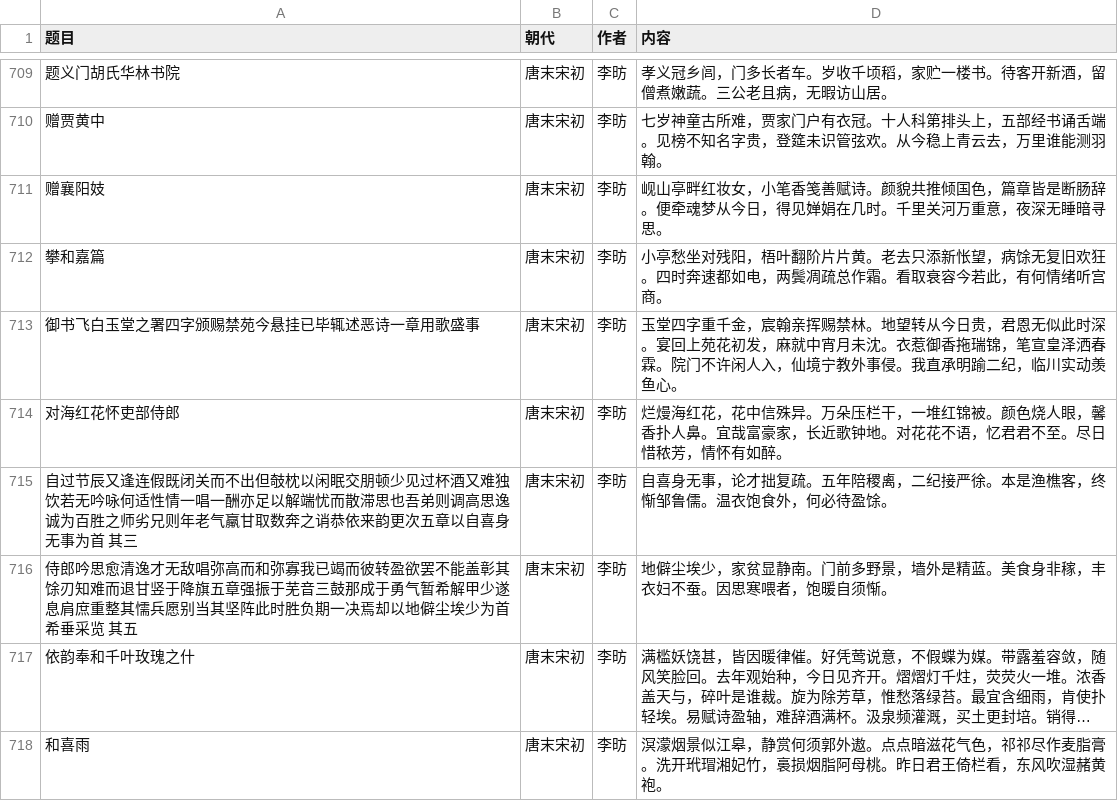
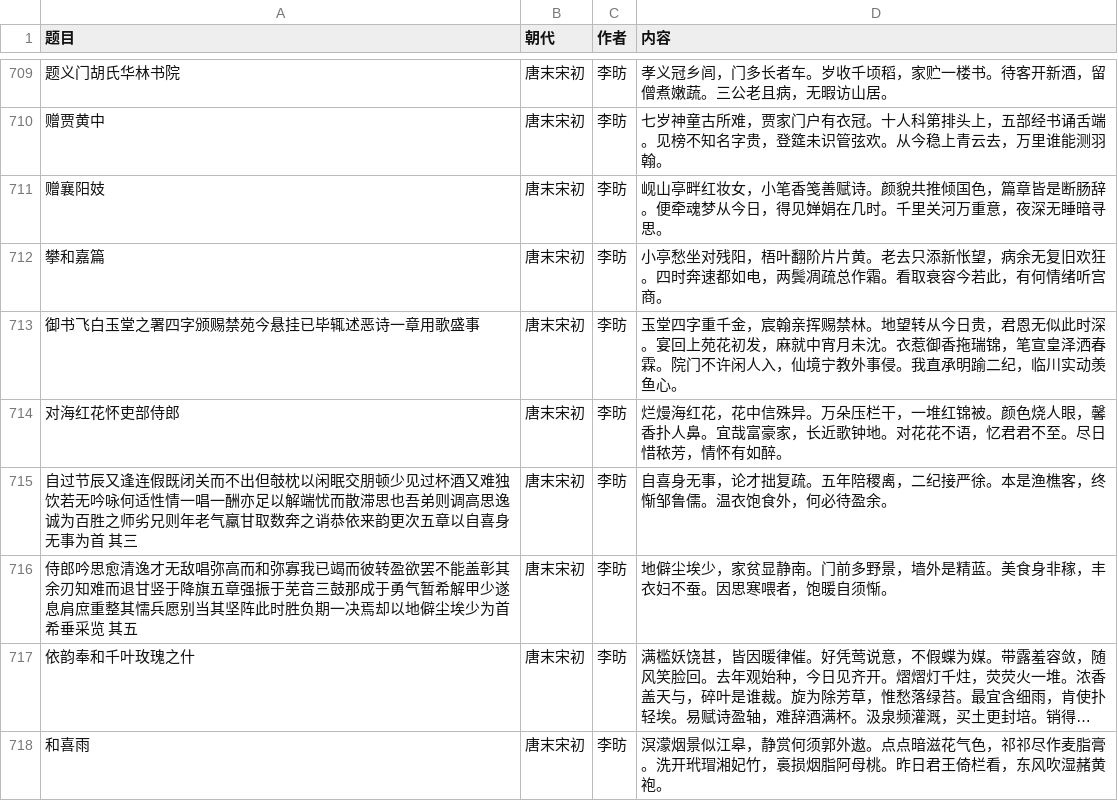
Before and after one commit to bingcheng1998/Poetry, a CSV file: 110-唐末宋初.csv, drawn as a sheet; only a part is shown, gaps mark what is left out; long unchanged cells end in …; the diff covers the shown part only; the diff names each change by its address in the sheet, - before the commit and + after, or states it on an @@ line.

```diff
--- a/110-唐末宋初.csv
+++ b/110-唐末宋初.csv
-D712 (内容): …怅望，病馀无复旧欢…
+D712 (内容): …怅望，病余无复旧欢…
-D715 (内容): …何必待盈馀。
+D715 (内容): …何必待盈余。
-A716 (题目): …能盖彰其馀刃知难而…
+A716 (题目): …能盖彰其余刃知难而…
```
Also changed, not shown: 75 edited cells elsewhere in this file, 104-魏晋.csv, 117-金.csv, 5 other files.
